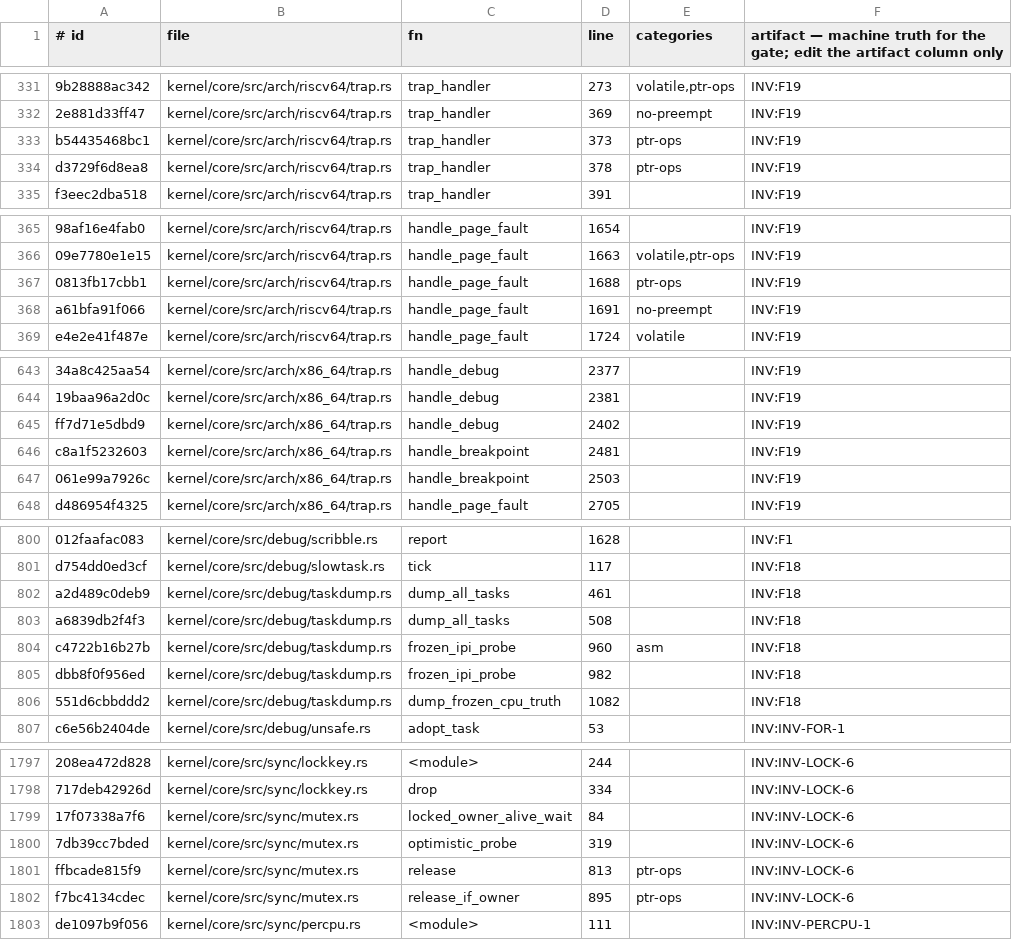
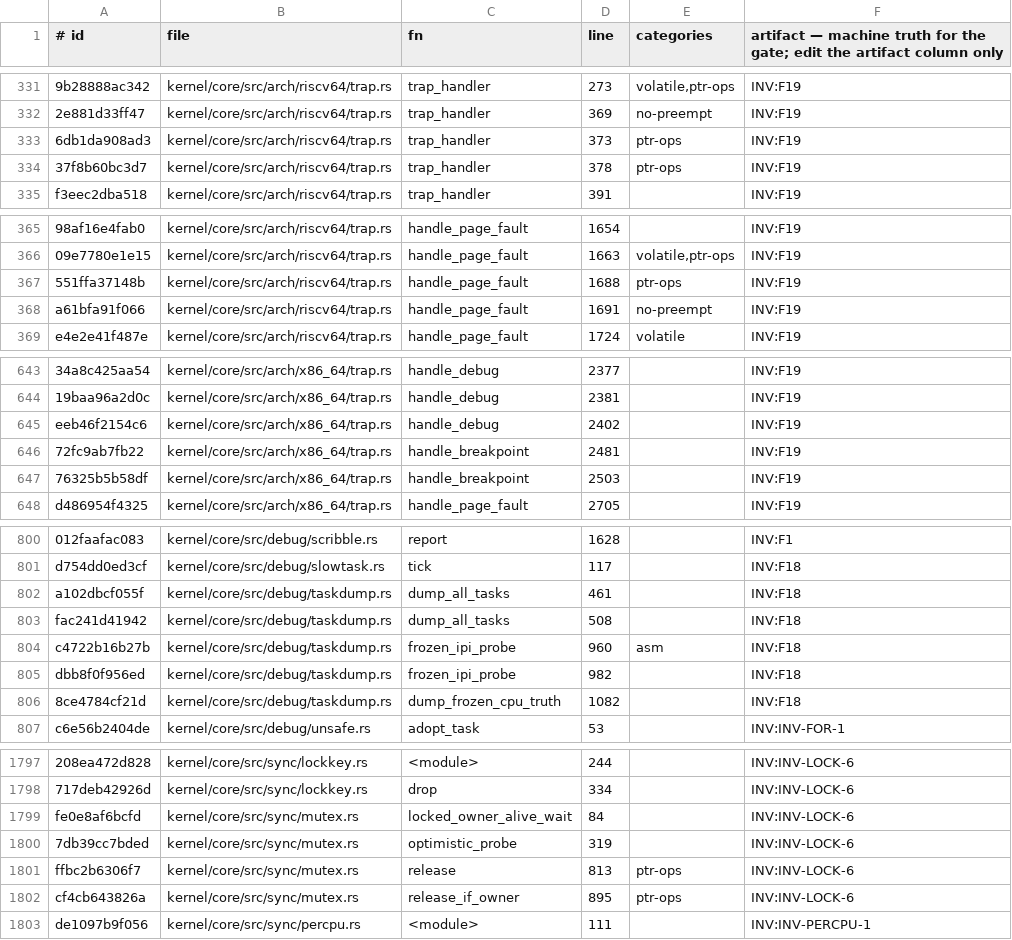
Before and after one commit to topkernel/Rux, a TSV file: docs/development/unsafe-verification-artifacts.tsv, drawn as a sheet; only a part is shown, gaps mark what is left out; the diff covers the shown part only; the diff names each change by its address in the sheet, - before the commit and + after, or states it on an @@ line.

```diff
--- a/docs/development/unsafe-verification-artifacts.tsv
+++ b/docs/development/unsafe-verification-artifacts.tsv
-A333 (# id): b54435468bc1
+A333 (# id): 6db1da908ad3
-A334 (# id): d3729f6d8ea8
+A334 (# id): 37f8b60bc3d7
-A367 (# id): 0813fb17cbb1
+A367 (# id): 551ffa37148b
-A645 (# id): ff7d71e5dbd9
+A645 (# id): eeb46f2154c6
-A646 (# id): c8a1f5232603
+A646 (# id): 72fc9ab7fb22
-A647 (# id): 061e99a7926c
+A647 (# id): 76325b5b58df
-A802 (# id): a2d489c0deb9
+A802 (# id): a102dbcf055f
-A803 (# id): a6839db2f4f3
+A803 (# id): fac241d41942
-A806 (# id): 551d6cbbddd2
+A806 (# id): 8ce4784cf21d
-A1799 (# id): 17f07338a7f6
+A1799 (# id): fe0e8af6bcfd
-A1801 (# id): ffbcade815f9
+A1801 (# id): ffbc2b6306f7
-A1802 (# id): f7bc4134cdec
+A1802 (# id): cf4cb643826a
```
Also changed, not shown: 2 added rows, 2 removed rows and 46 edited cells elsewhere in this file, 4 other files.
